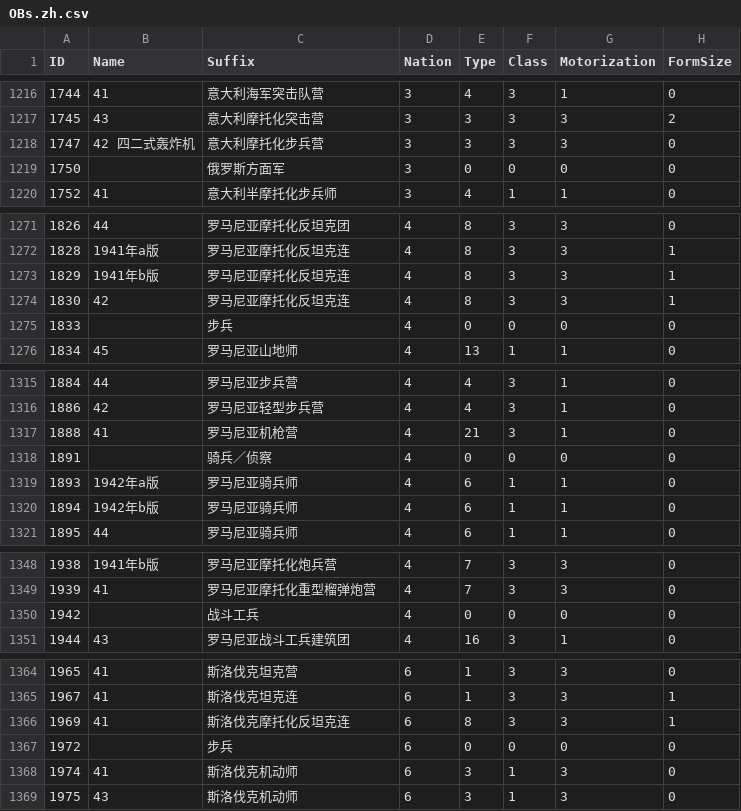
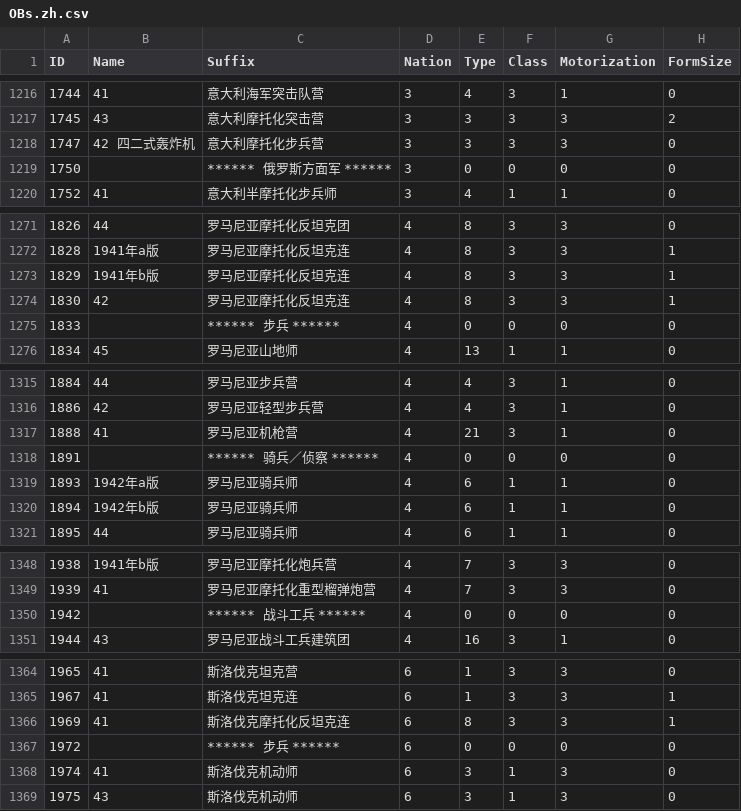
Before and after one commit to Pig9013/WITE2_CN, a CSV file: build/scenario_csv_zh/1941 Campaign/OBs.zh.csv, drawn as a sheet; only a part is shown, gaps mark what is left out; the diff covers the shown part only; the diff names each change by its address in the sheet, - before the commit and + after, or states it on an @@ line.

```diff
--- a/build/scenario_csv_zh/1941 Campaign/OBs.zh.csv
+++ b/build/scenario_csv_zh/1941 Campaign/OBs.zh.csv
-C1219 (Suffix): 俄罗斯方面军
+C1219 (Suffix): ****** 俄罗斯方面军 ******
-C1275 (Suffix): 步兵
+C1275 (Suffix): ****** 步兵 ******
-C1318 (Suffix): 骑兵／侦察
+C1318 (Suffix): ****** 骑兵／侦察 ******
-C1350 (Suffix): 战斗工兵
+C1350 (Suffix): ****** 战斗工兵 ******
-C1367 (Suffix): 步兵
+C1367 (Suffix): ****** 步兵 ******
```
Also changed, not shown: 38 edited cells elsewhere in this file, build/scenario_csv_zh/1941 Campaign - No Early End/OBs.zh.csv, build/scenario_csv_zh/Generic/OBs.zh.csv, 55 other files.
